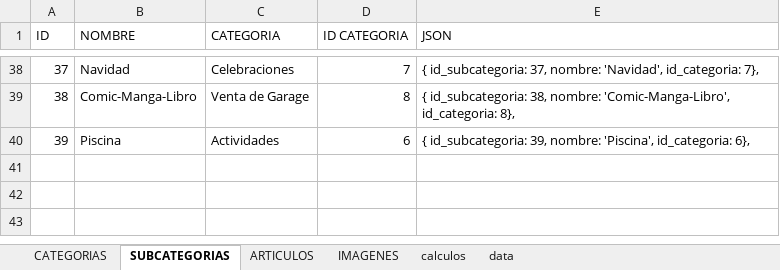
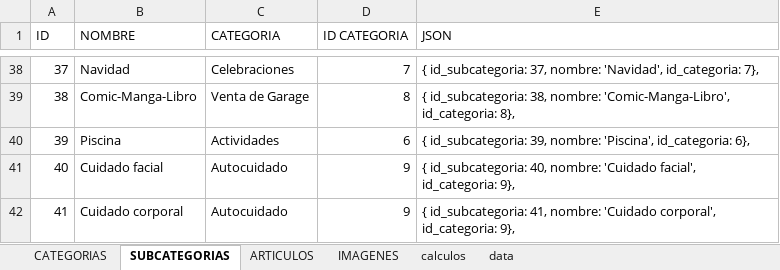
Before and after one commit to multicolorbazar/site, an Excel workbook: src/documents/articulos.xlsx, sheet SUBCATEGORIAS, drawn as a sheet; only a part is shown, gaps mark what is left out; values as stored, in another font and other column widths than the file's, no borders; the diff names each change by its address in the sheet, - before the commit and + after, or states it on an @@ line.

```diff
--- a/src/documents/articulos.xlsx (sheet SUBCATEGORIAS)
+++ b/src/documents/articulos.xlsx (sheet SUBCATEGORIAS)
+row 41: 40 | Cuidado facial | Autocuidado | 9 | { id_subcategoria: 40, nombre: 'Cuidado facial', id_categoria: 9},
+row 42: 41 | Cuidado corporal | Autocuidado | 9 | { id_subcategoria: 41, nombre: 'Cuidado corporal', id_categoria: 9},
```
Also changed, not shown: sheet ARTICULOS, sheet IMAGENES, sheet CATEGORIAS, 16 other files.
